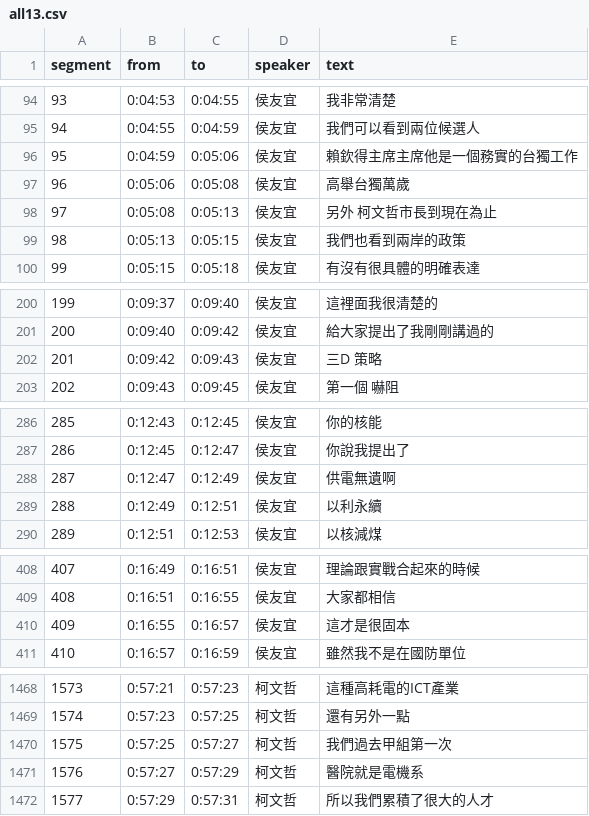
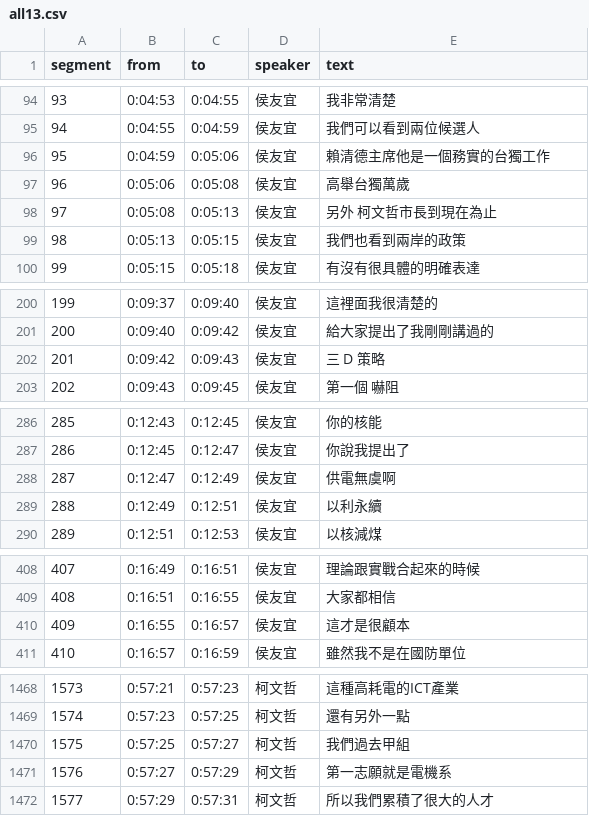
Before and after one commit to readr-data/2024_election_talks, a CSV file: all13.csv, drawn as a sheet; only a part is shown, gaps mark what is left out; the diff covers the shown part only.

Commit message:
Fix all13

```diff
--- a/all13.csv
+++ b/all13.csv
@@ -95,3 +95,3 @@ segment,from,to,speaker,text
 94,0:04:55,0:04:59,侯友宜,我們可以看到兩位候選人
-95,0:04:59,0:05:06,侯友宜,賴欽得主席主席他是一個務實的台獨工作
+95,0:04:59,0:05:06,侯友宜,賴清德主席他是一個務實的台獨工作
 96,0:05:06,0:05:08,侯友宜,高舉台獨萬歲
@@ -201,3 +201,3 @@ segment,from,to,speaker,text
 200,0:09:40,0:09:42,侯友宜,給大家提出了我剛剛講過的
-201,0:09:42,0:09:43,侯友宜,三D 策略
+201,0:09:42,0:09:43,侯友宜,三 D 策略
 202,0:09:43,0:09:45,侯友宜,第一個 嚇阻
@@ -287,3 +287,3 @@ segment,from,to,speaker,text
 286,0:12:45,0:12:47,侯友宜,你說我提出了
-287,0:12:47,0:12:49,侯友宜,供電無遺啊
+287,0:12:47,0:12:49,侯友宜,供電無虞啊
 288,0:12:49,0:12:51,侯友宜,以利永續
@@ -409,3 +409,3 @@ segment,from,to,speaker,text
 408,0:16:51,0:16:55,侯友宜,大家都相信
-409,0:16:55,0:16:57,侯友宜,這才是很固本
+409,0:16:55,0:16:57,侯友宜,這才是很顧本
 410,0:16:57,0:16:59,侯友宜,雖然我不是在國防單位
@@ -1469,4 +1469,4 @@ segment,from,to,speaker,text
 1574,0:57:23,0:57:25,柯文哲,還有另外一點
-1575,0:57:25,0:57:27,柯文哲,我們過去甲組第一次
-1576,0:57:27,0:57:29,柯文哲,醫院就是電機系
+1575,0:57:25,0:57:27,柯文哲,我們過去甲組
+1576,0:57:27,0:57:29,柯文哲,第一志願就是電機系
 1577,0:57:29,0:57:31,柯文哲,所以我們累積了很大的人才
```
Also changed, not shown: 2 edited cells elsewhere in this file.
